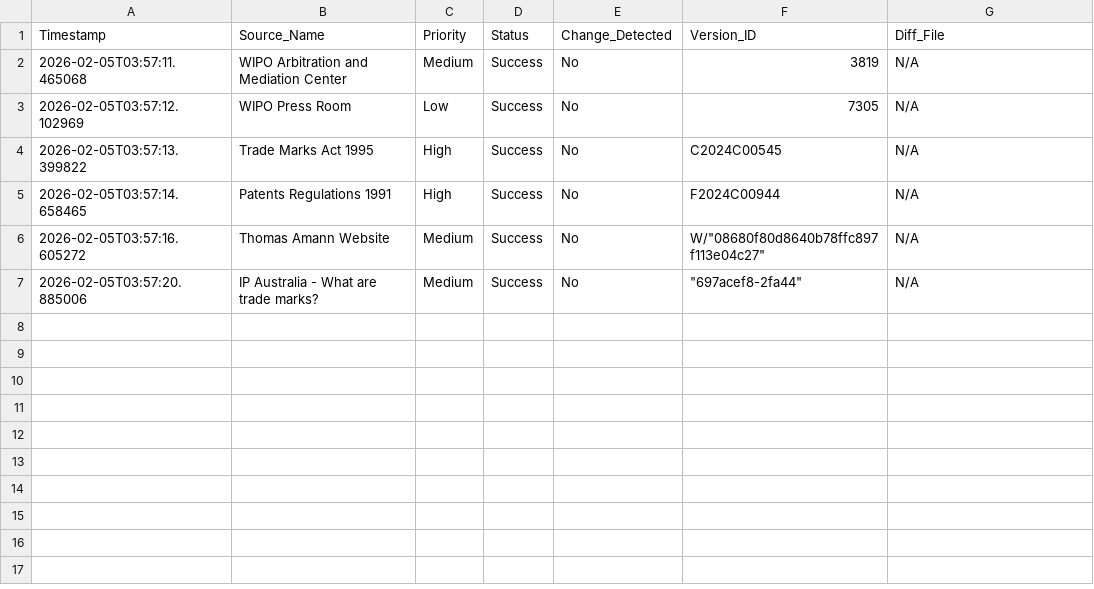
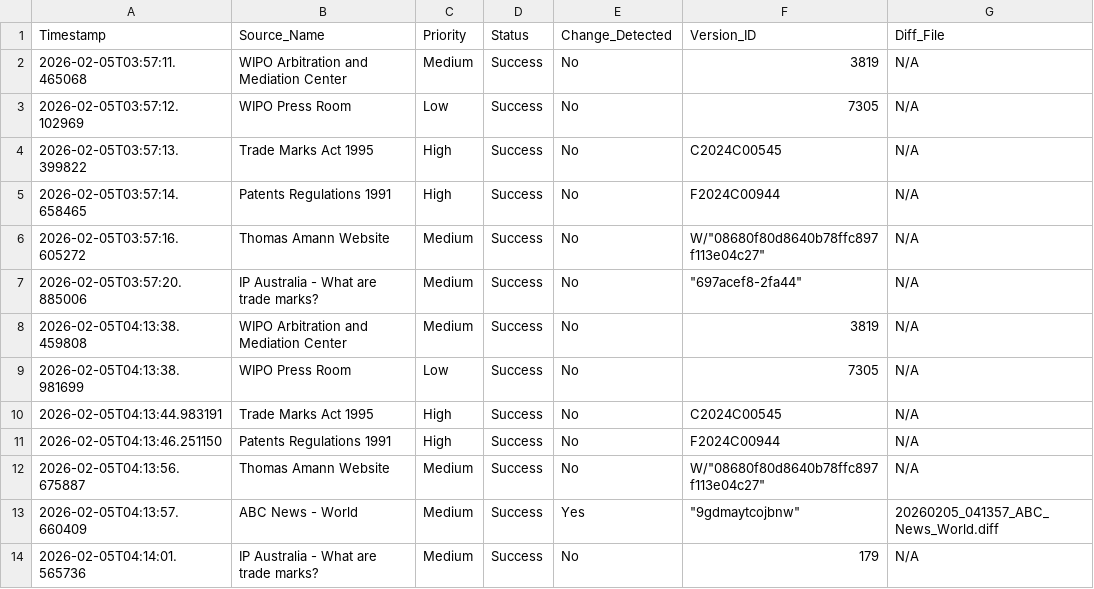
Before and after one commit to Thomas-Amann-IPAustralia/Tripwire, a CSV file: audit_log.csv, drawn as a sheet; the diff names each change by its address in the sheet, - before the commit and + after, or states it on an @@ line.

```diff
--- a/audit_log.csv
+++ b/audit_log.csv
+row 8: 2026-02-05T04:13:38.459808 | WIPO Arbitration and Mediation Center | Medium | Success | No | 3819 | N/A
+row 9: 2026-02-05T04:13:38.981699 | WIPO Press Room | Low | Success | No | 7305 | N/A
+row 10: 2026-02-05T04:13:44.983191 | Trade Marks Act 1995 | High | Success | No | C2024C00545 | N/A
+row 11: 2026-02-05T04:13:46.251150 | Patents Regulations 1991 | High | Success | No | F2024C00944 | N/A
+row 12: 2026-02-05T04:13:56.675887 | Thomas Amann Website | Medium | Success | No | W/"08680f80d8640b78ffc897f113e04c27" | N/A
+row 13: 2026-02-05T04:13:57.660409 | ABC News - World | Medium | Success | Yes | "9gdmaytcojbnw" | 20260205_041357_ABC_News_World.diff
+row 14: 2026-02-05T04:14:01.565736 | IP Australia - What are trade marks? | Medium | Success | No | 179 | N/A
```
Also changed, not shown: 2 other files.
